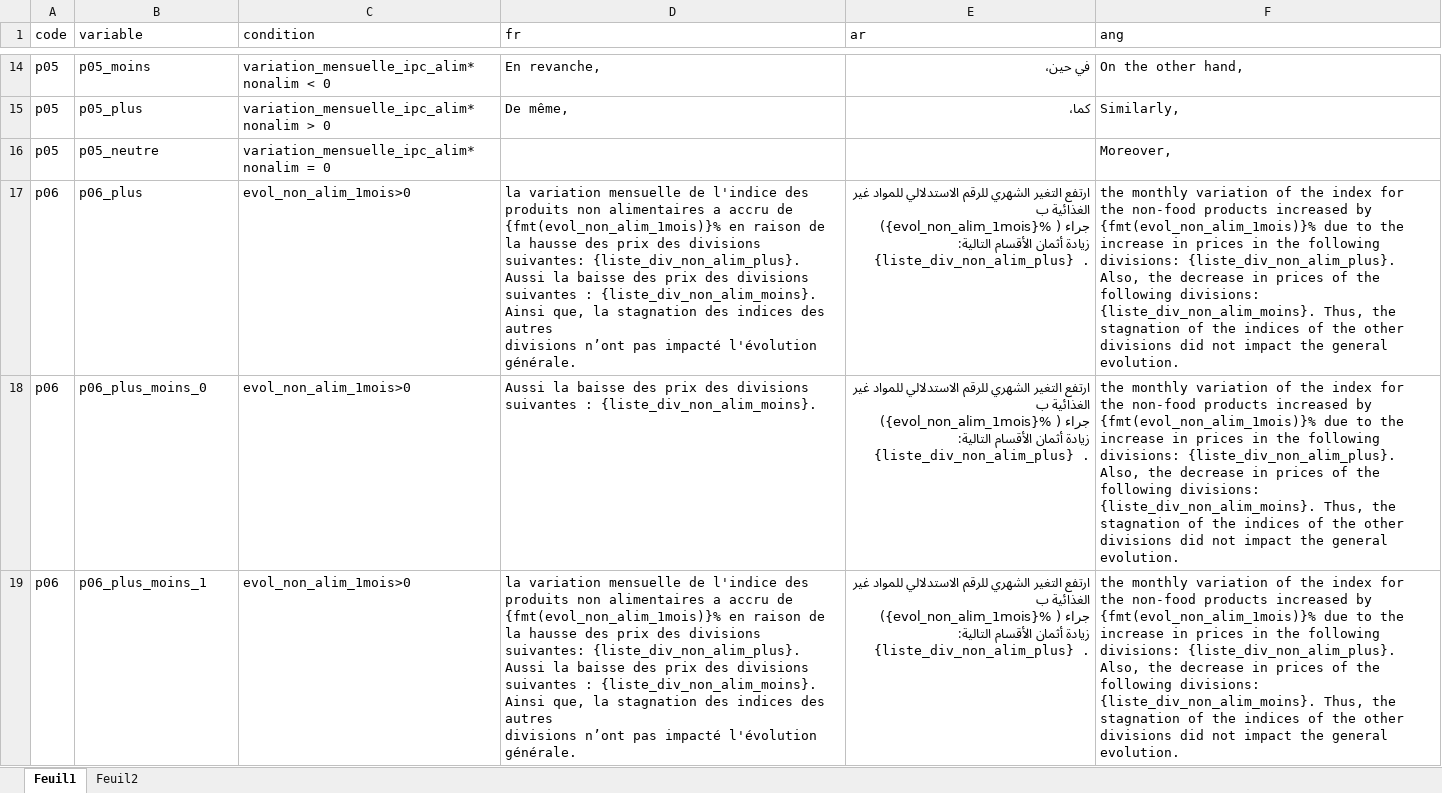
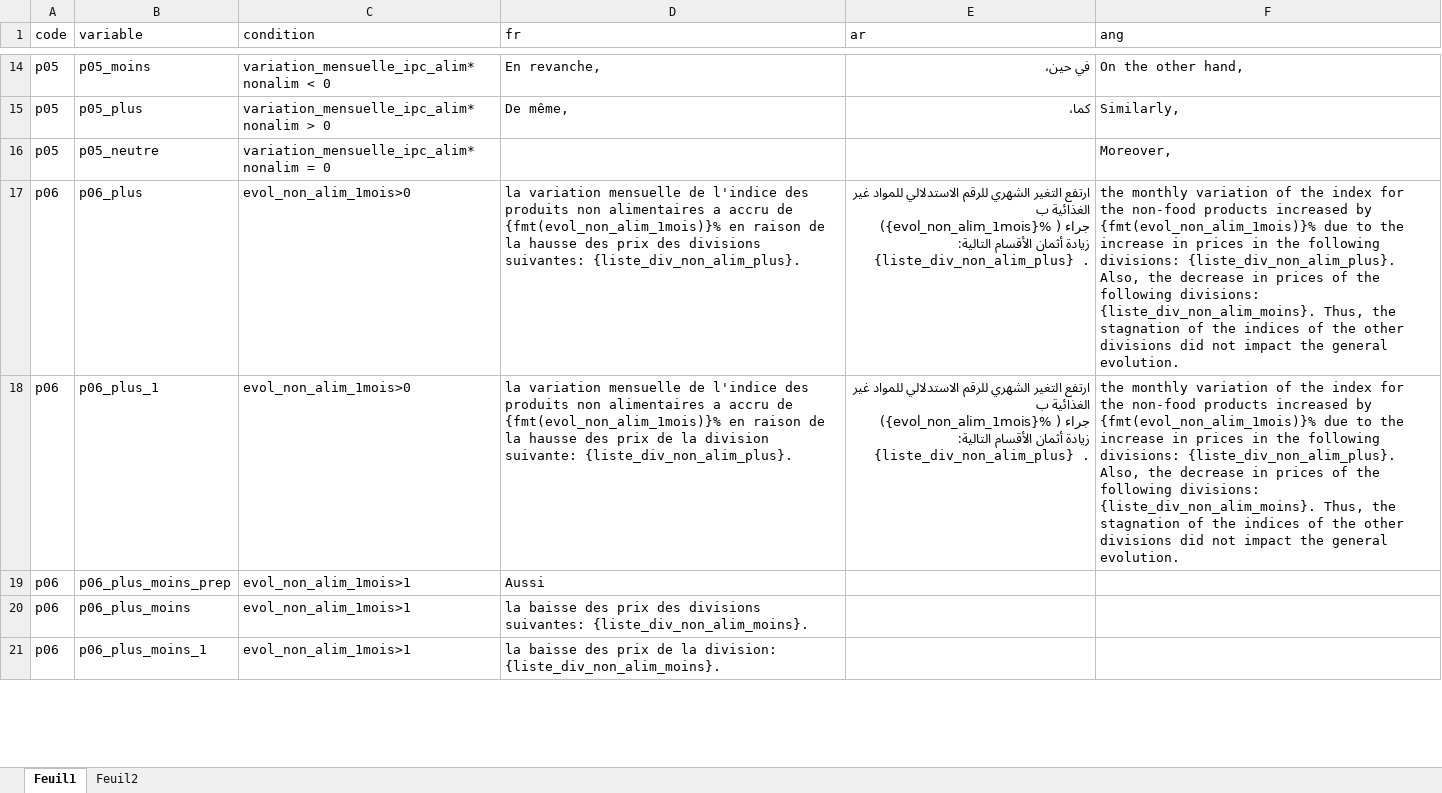
Before and after one commit to zhalhalhcp/IPC_Tanger_Evolution_Word, an Excel workbook: Input/redaction_template_10.xlsx, sheet Feuil1, drawn as a sheet; only a part is shown, gaps mark what is left out; values as stored, in another font and other column widths than the file's, no borders; addresses are those after the commit; ↵ is a line break in a cell; the diff covers the shown part only; the diff names each change by its address in the sheet, - before the commit and + after, or states it on an @@ line.

```diff
--- a/Input/redaction_template_10.xlsx (sheet Feuil1)
+++ b/Input/redaction_template_10.xlsx (sheet Feuil1)
-D17 (fr): …suivantes: {liste_div_non_alim_plus}. Aussi la baisse des prix des divisions suivantes : {liste_div_non_alim_moins}. Ainsi que, la stagnation des indices des autres ↵ divisions n’ont pas impacté l'évolution générale.
+D17 (fr): …suivantes: {liste_div_non_alim_plus}.
-B18 (variable): p06_plus_moins_0
+B18 (variable): p06_plus_1
-D18 (fr): Aussi la baisse des prix des divisions suivantes : {liste_div_non_alim_moins}.
+D18 (fr): la variation mensuelle de l'indice des produits non alimentaires a accru de {fmt(evol_non_alim_1mois)}% en raison de la hausse des prix de la division suivante: {liste_div_non_alim_plus}.
+row 19: p06 | p06_plus_moins_prep | evol_non_alim_1mois>1 | Aussi
+row 20: p06 | p06_plus_moins | evol_non_alim_1mois>1 | la baisse des prix des divisions suivantes: {liste_div_non_alim_moins}.
-C21 (condition): evol_non_alim_1mois>0
+C21 (condition): evol_non_alim_1mois>1
-D21 (fr): la variation mensuelle de l'indice des produits non alimentaires a accru de {fmt(evol_non_alim_1mois)}% en raison de la hausse des prix des divisions suivantes: {liste_div_non_alim_plus}. Aussi la baisse des prix des divisions suivantes : {liste_div_non_alim_moins}. Ainsi que, la stagnation des indices des autres ↵ divisions n’ont pas impacté l'évolution générale.
+D21 (fr): la baisse des prix de la division: {liste_div_non_alim_moins}.
-E21 (ar): ارتفع التغير الشهري للرقم الاستدلالي للمواد غير الغذائية ب ({evol_non_alim_1mois}% ) جراء زيادة أثمان الأقسام التالية: {liste_div_non_alim_plus} .
+E21 (ar): (empty)
-F21 (ang): the monthly variation of the index for the non-food products increased by {fmt(evol_non_alim_1mois)}% due to the increase in prices in the following divisions: {liste_div_non_alim_plus}. Also, the decrease in prices of the following divisions: {liste_div_non_alim_moins}. Thus, the stagnation of the indices of the other divisions did not impact the general evolution.
+F21 (ang): (empty)
```
Also changed, not shown: 5 added rows elsewhere in this sheet, Data_communes/lib_familles_produits.xlsx, Rapports_mensuels/Mois2026_08/bds_ipc_12_2026_08.xlsx, 15 other files.
